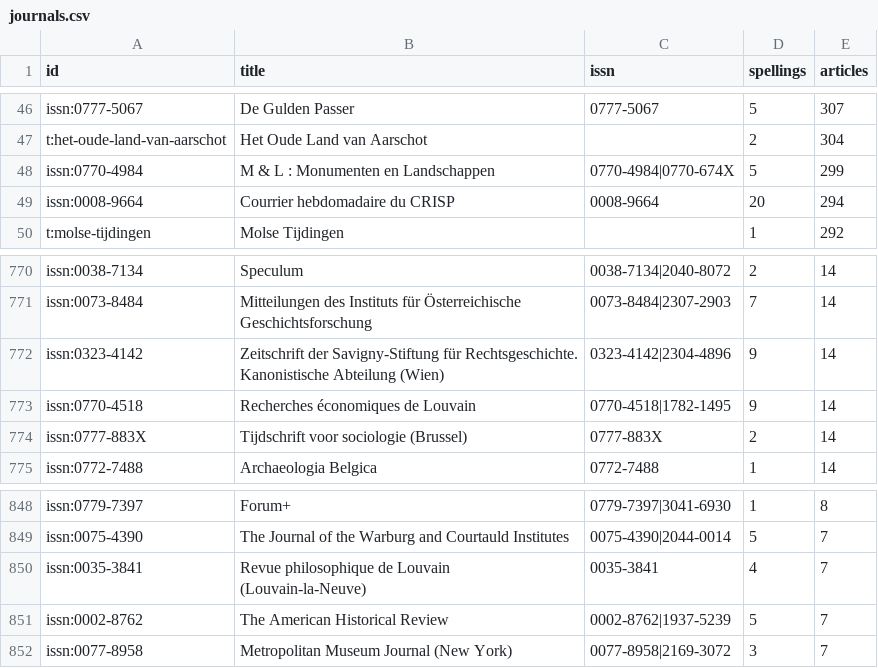
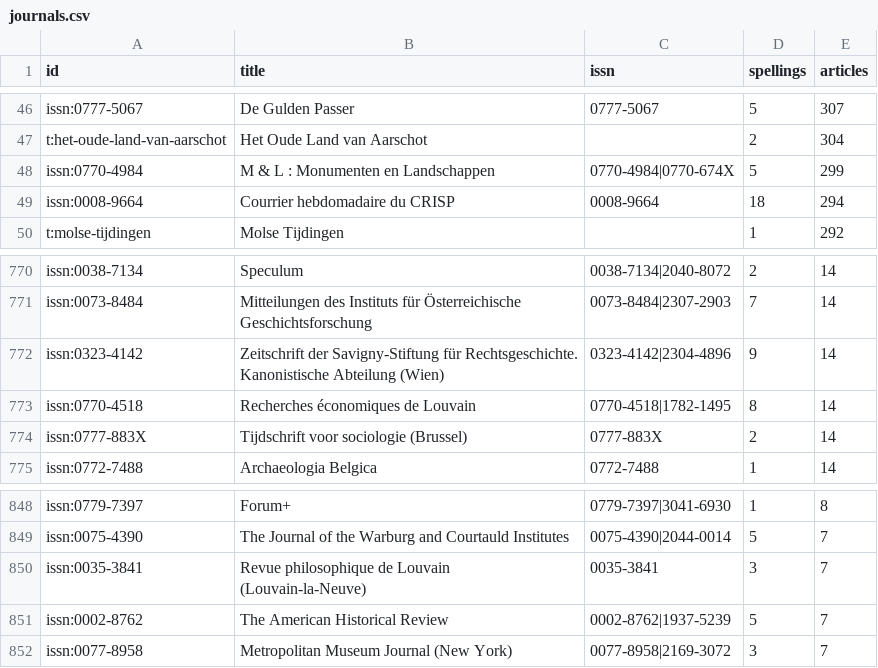
Before and after one commit to mikekestemont/bebibhist, a CSV file: data/curated/journals.csv, drawn as a sheet; only a part is shown, gaps mark what is left out.

```diff
--- a/data/curated/journals.csv
+++ b/data/curated/journals.csv
@@ -48,3 +48,3 @@ t:het-oude-land-van-aarschot,Het Oude Land van Aarschot,,2,304
 issn:0770-4984,M & L : Monumenten en Landschappen,0770-4984|0770-674X,5,299
-issn:0008-9664,Courrier hebdomadaire du CRISP,0008-9664,20,294
+issn:0008-9664,Courrier hebdomadaire du CRISP,0008-9664,18,294
 t:molse-tijdingen,Molse Tijdingen,,1,292
@@ -772,3 +772,3 @@ issn:0073-8484,Mitteilungen des Instituts für Österreichische Geschichtsforsch
 issn:0323-4142,Zeitschrift der Savigny-Stiftung für Rechtsgeschichte. Kanonistische Abteilung (Wien),0323-4142|2304-4896,9,14
-issn:0770-4518,Recherches économiques de Louvain,0770-4518|1782-1495,9,14
+issn:0770-4518,Recherches économiques de Louvain,0770-4518|1782-1495,8,14
 issn:0777-883X,Tijdschrift voor sociologie (Brussel),0777-883X,2,14
@@ -849,3 +849,3 @@ issn:0779-7397,Forum+,0779-7397|3041-6930,1,8
 issn:0075-4390,The Journal of the Warburg and Courtauld Institutes,0075-4390|2044-0014,5,7
-issn:0035-3841,Revue philosophique de Louvain (Louvain-la-Neuve),0035-3841,4,7
+issn:0035-3841,Revue philosophique de Louvain (Louvain-la-Neuve),0035-3841,3,7
 issn:0002-8762,The American Historical Review,0002-8762|1937-5239,5,7
```
Also changed, not shown: data/curated/journal_spellings.csv, 13 other files.
